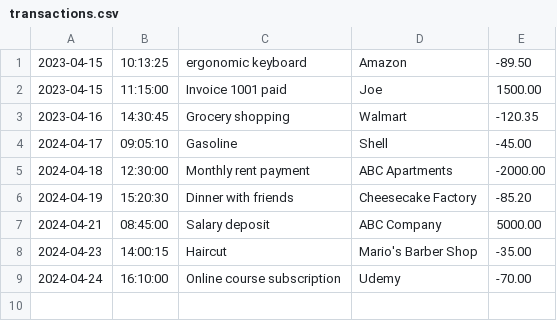
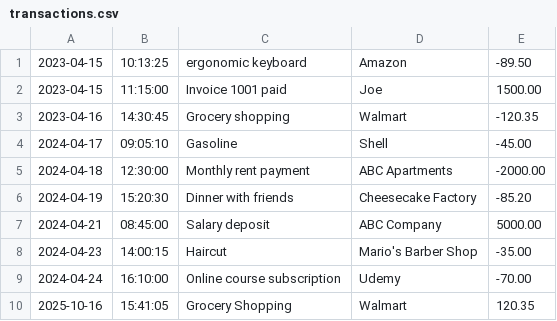
Before and after one commit to StimphilTech/financial-tracker, a CSV file: transactions.csv, drawn as a sheet; the diff names each change by its address in the sheet, - before the commit and + after, or states it on an @@ line.

```diff
--- a/transactions.csv
+++ b/transactions.csv
+row 10: 2025-10-16 | 15:41:05 | Grocery Shopping | Walmart | 120.35
```
Also changed, not shown: 2 other files.
